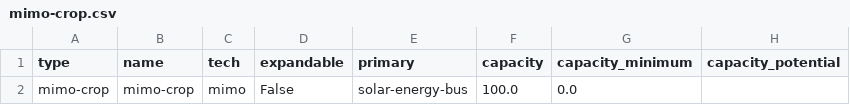
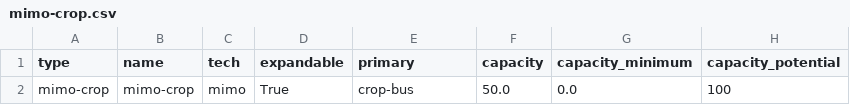
Before and after one commit to rl-institut/oemof-tabular-plugins, a CSV file: examples/scenarios/test_mimo_crop/data/elements/mimo-crop.csv, drawn as a sheet; only a part is shown; the diff names each change by its address in the sheet, - before the commit and + after, or states it on an @@ line.

Commit message:
Modify test_mimo_crop

```diff
--- a/examples/scenarios/test_mimo_crop/data/elements/mimo-crop.csv
+++ b/examples/scenarios/test_mimo_crop/data/elements/mimo-crop.csv
-D2 (expandable): False
+D2 (expandable): True
-E2 (primary): solar-energy-bus
+E2 (primary): crop-bus
-F2 (capacity): 100.0
+F2 (capacity): 50.0
-H2 (capacity_potential): (empty)
+H2 (capacity_potential): 100
```
Also changed, not shown: 2 other files.
